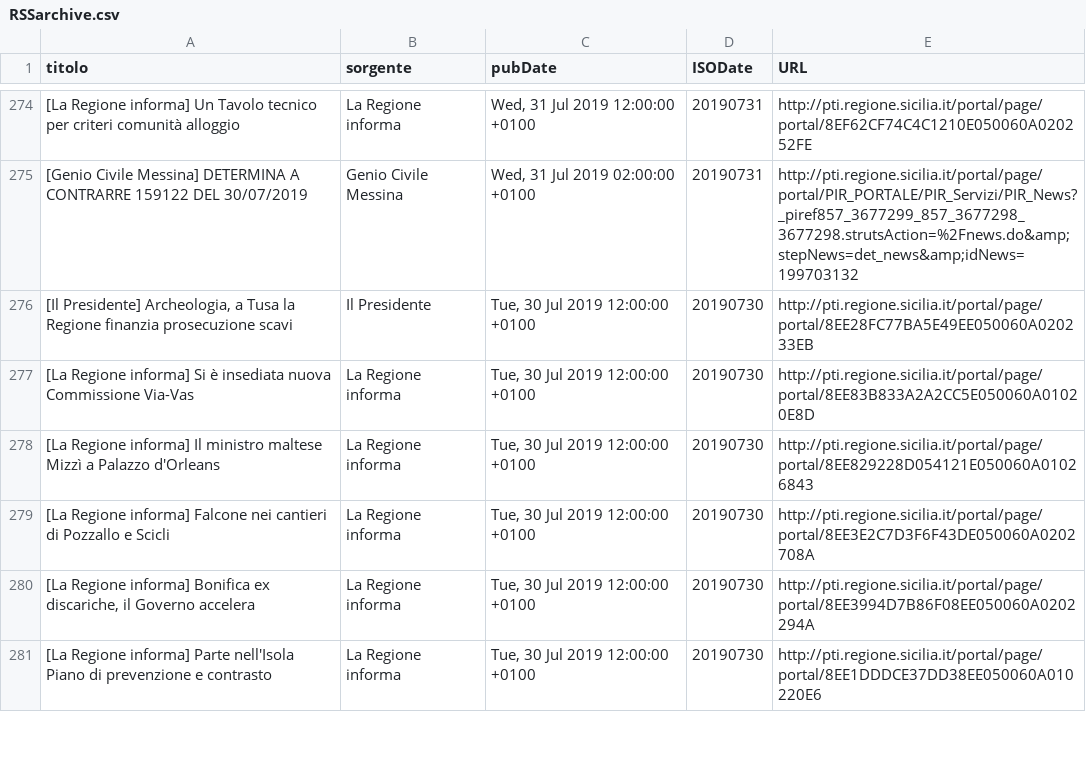
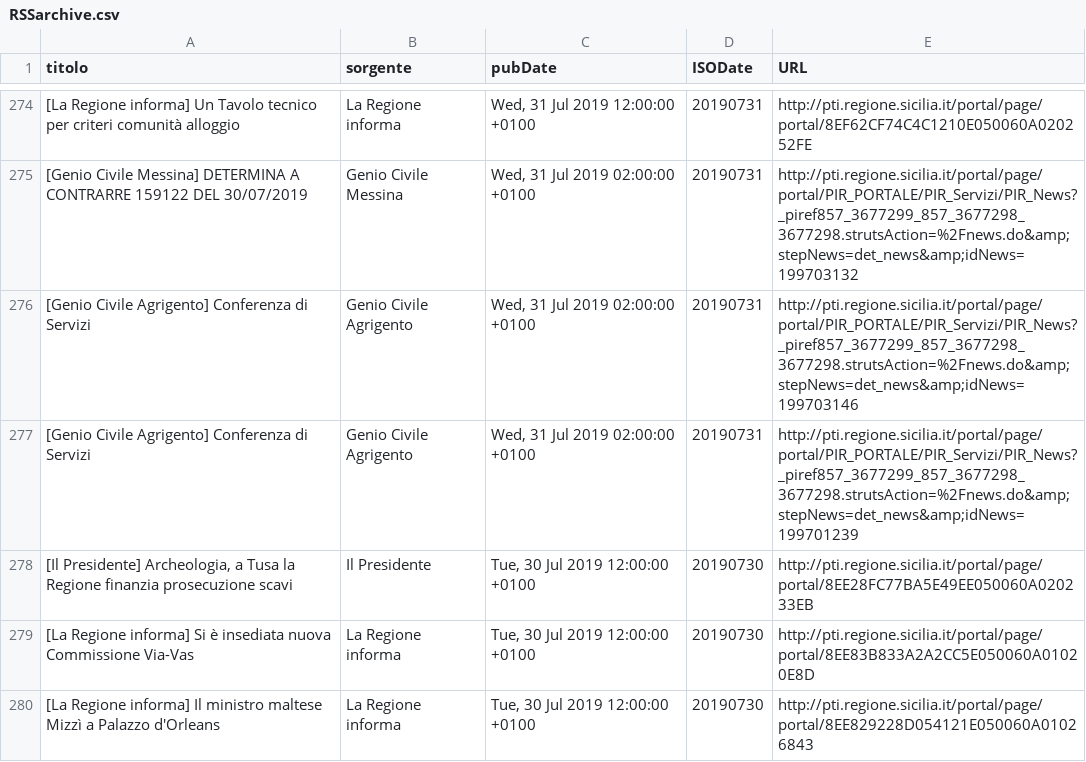
Before and after one commit to aborruso/regioneSiciliaNewsRSS, a CSV file: RSSarchive.csv, drawn as a sheet; only a part is shown, gaps mark what is left out; the shorter side is filled out with more unchanged rows.

Commit message:
Aggiorna archivio notizie

```diff
--- a/RSSarchive.csv
+++ b/RSSarchive.csv
@@ -275,2 +275,4 @@ titolo,sorgente,pubDate,ISODate,URL
 [Genio Civile Messina] DETERMINA A CONTRARRE 159122 DEL 30/07/2019,Genio Civile Messina,"Wed, 31 Jul 2019 02:00:00 +0100",20190731,http://pti.regione.sicilia.it/portal/page/portal/PIR_PORTALE/PIR_Servizi/PIR_News?_piref857_3677299_857_3677298_3677298.strutsAction=%2Fnews.do&amp;stepNews=det_news&amp;idNews=199703132
+[Genio Civile Agrigento] Conferenza di Servizi,Genio Civile Agrigento,"Wed, 31 Jul 2019 02:00:00 +0100",20190731,http://pti.regione.sicilia.it/portal/page/portal/PIR_PORTALE/PIR_Servizi/PIR_News?_piref857_3677299_857_3677298_3677298.strutsAction=%2Fnews.do&amp;stepNews=det_news&amp;idNews=199703146
+[Genio Civile Agrigento] Conferenza di Servizi,Genio Civile Agrigento,"Wed, 31 Jul 2019 02:00:00 +0100",20190731,http://pti.regione.sicilia.it/portal/page/portal/PIR_PORTALE/PIR_Servizi/PIR_News?_piref857_3677299_857_3677298_3677298.strutsAction=%2Fnews.do&amp;stepNews=det_news&amp;idNews=199701239
 "[Il Presidente] Archeologia, a Tusa la Regione finanzia prosecuzione scavi",Il Presidente,"Tue, 30 Jul 2019 12:00:00 +0100",20190730,http://pti.regione.sicilia.it/portal/page/portal/8EE28FC77BA5E49EE050060A020233EB
```
